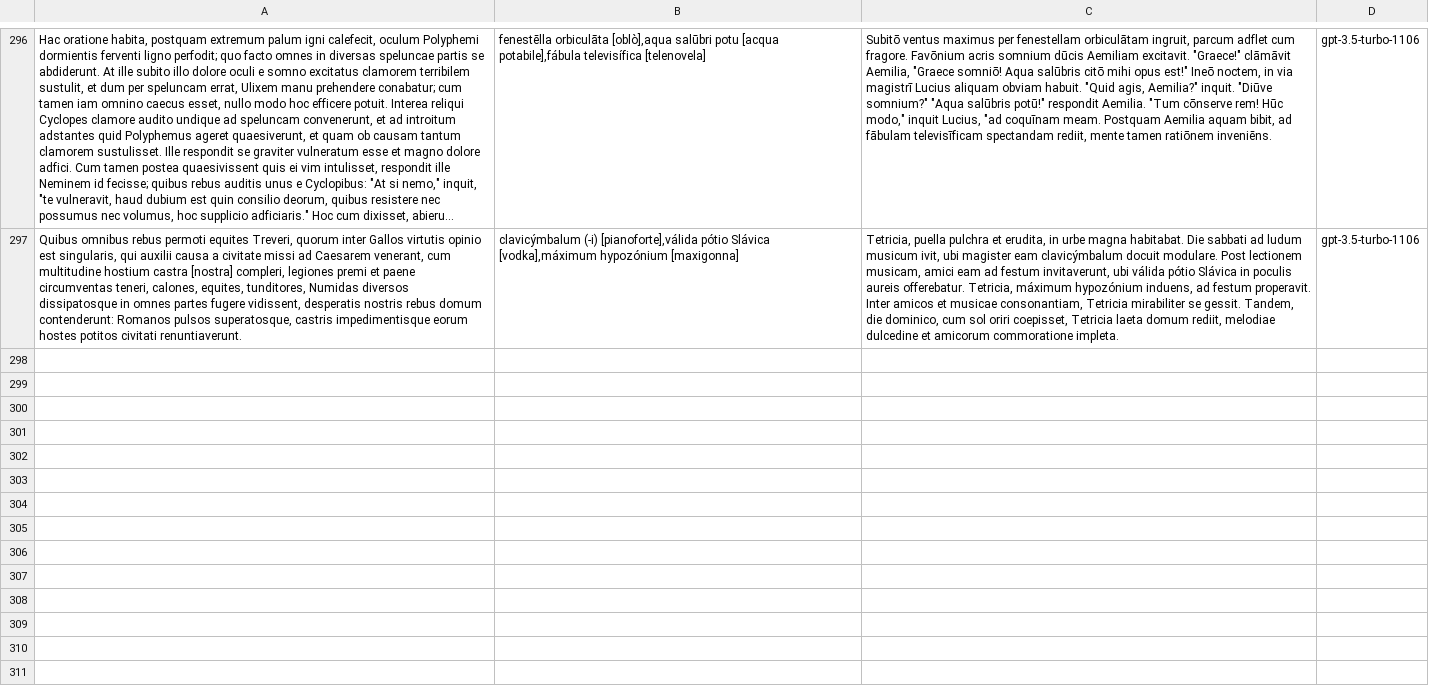
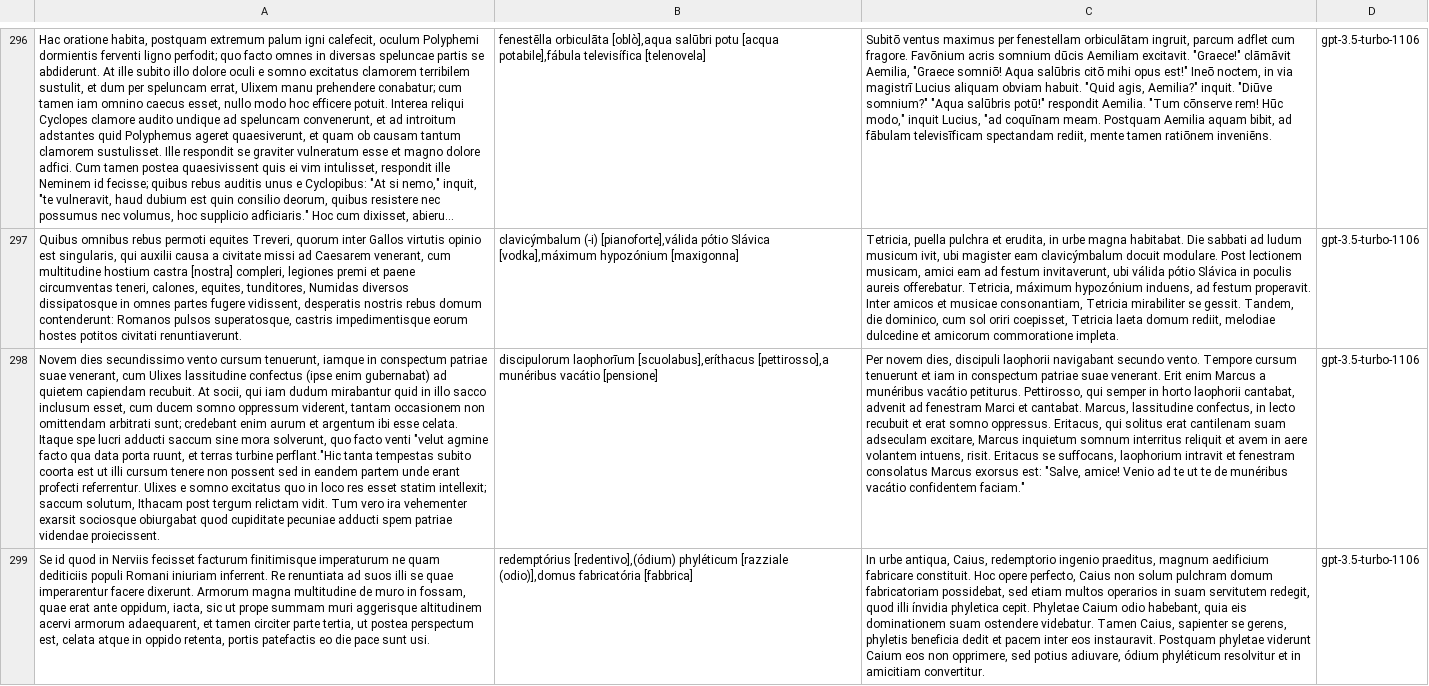
Before and after one commit to ThiagoLira/latin-llm, a TSV file: DATASETS/3841753018.tsv, drawn as a sheet; only a part is shown, gaps mark what is left out; long unchanged cells end in …; the diff covers the shown part only; the diff names each change by its address in the sheet, - before the commit and + after, or states it on an @@ line.

```diff
--- a/DATASETS/3841753018.tsv
+++ b/DATASETS/3841753018.tsv
+row 298: Novem dies secundissimo vento cursum tenuerunt, iamque in conspectum patriae suae venerant, cum Ulixes lassitudine confectus (ipse enim gubernabat) ad quietem capiendam recubuit. At socii, qui iam dudum mirabantur quid in illo sacco inclusum esset, cum ducem somno oppressum viderent, tantam occasionem non omittendam arbitrati sunt; credebant enim aurum et argentum ibi esse celata. Itaque spe lucri adducti saccum sine mora solverunt, quo facto venti "velut agmine facto qua data porta ruunt, et terras turbine perflant."Hic tanta tempestas subito coorta est ut illi cursum tenere non possent sed in eandem partem unde erant profecti referrentur. Ulixes e somno excitatus quo in loco res esset statim intellexit; saccum solutum, Ithacam post tergum relictam vidit. Tum vero ira vehementer exarsit sociosque obiurgabat quod cupiditate pecuniae adducti spem patriae videndae proiecissent. | discipulorum laophorīum [scuolabus],eríthacus [pettirosso],a munéribus vacátio [pensione] | Per novem dies, discipuli laophorii navigabant secundo vento. Tempore cursum tenuerunt et iam in conspectum patriae suae venerant. Erit enim Marcus a munéribus vacátio petiturus. Pettirosso, qui semper in horto laophorii cantabat, advenit ad fenestram Marci et cantabat. Marcus, lassitudine confectus, in lecto recubuit et erat somno oppressus. Eritacus, qui solitus erat cantilenam suam adseculam excitare, Marcus inquietum somnum interritus reliquit et avem in aere volantem intuens, risit. Eritacus se suffocans, laophorium intravit et fenestram consolatus Marcus exorsus est: "Salve, amice! Venio ad te ut te de munéribus vacátio confidentem faciam." | gpt-3.5-turbo-1106
+row 299: Se id quod in Nerviis fecisset facturum finitimisque imperaturum ne quam dediticiis populi Romani iniuriam inferrent. Re renuntiata ad suos illi se quae imperarentur facere dixerunt. Armorum magna multitudine de muro in fossam, quae erat ante oppidum, iacta, sic ut prope summam muri aggerisque altitudinem acervi armorum adaequarent, et tamen circiter parte tertia, ut postea perspectum est, celata atque in oppido retenta, portis patefactis eo die pace sunt usi. | redemptórius [redentivo],(ódium) phyléticum [razziale (odio)],domus fabricatória [fabbrica] | In urbe antiqua, Caius, redemptorio ingenio praeditus, magnum aedificium fabricare constituit. Hoc opere perfecto, Caius non solum pulchram domum fabricatoriam possidebat, sed etiam multos operarios in suam servitutem redegit, quod illi ínvidia phyletica cepit. Phyletae Caium odio habebant, quia eis dominationem suam ostendere videbatur. Tamen Caius, sapienter se gerens, phyletis beneficia dedit et pacem inter eos instauravit. Postquam phyletae viderunt Caium eos non opprimere, sed potius adiuvare, ódium phyléticum resolvitur et in amicitiam convertitur. | gpt-3.5-turbo-1106
```
Also changed, not shown: 1 added row elsewhere in this file, 4 other files.
